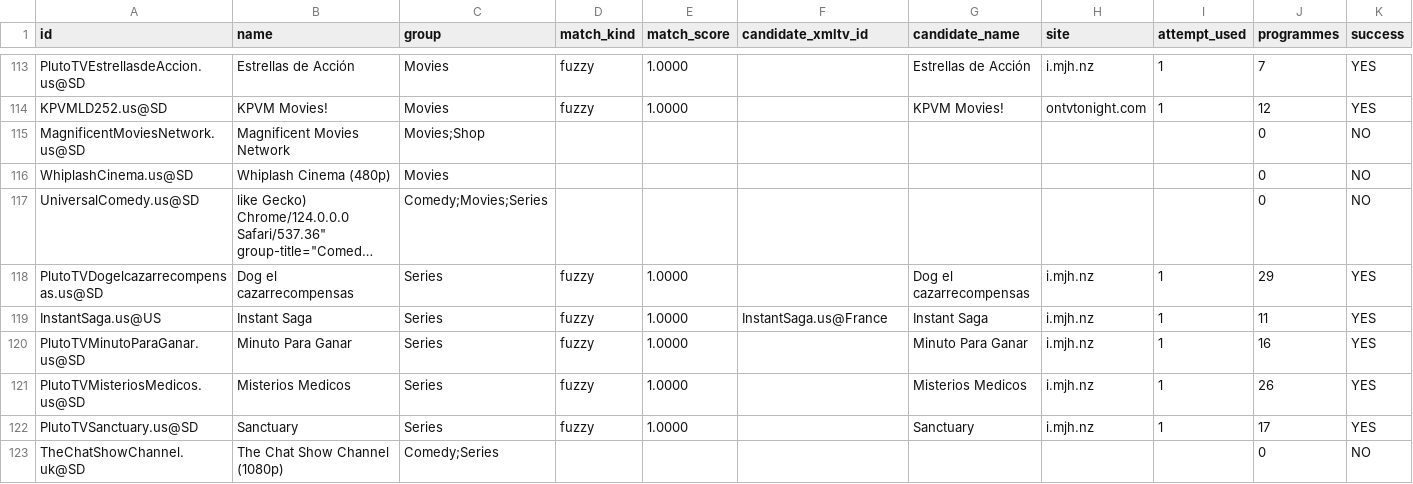
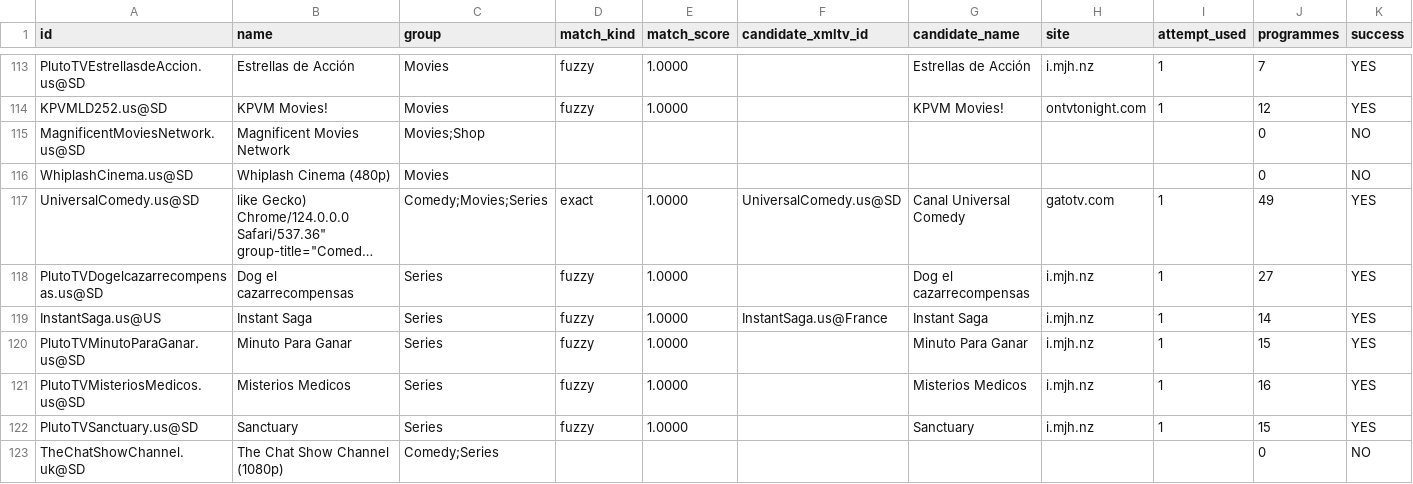
Before and after one commit to mjcotter13/iptv-us-epg, a CSV file: public/v7/targeted_status.csv, drawn as a sheet; only a part is shown, gaps mark what is left out; long unchanged cells end in …; the diff covers the shown part only; the diff names each change by its address in the sheet, - before the commit and + after, or states it on an @@ line.

```diff
--- a/public/v7/targeted_status.csv
+++ b/public/v7/targeted_status.csv
-D117 (match_kind): (empty)
+D117 (match_kind): exact
-E117 (match_score): (empty)
+E117 (match_score): 1.0000
-F117 (candidate_xmltv_id): (empty)
+F117 (candidate_xmltv_id): UniversalComedy.us@SD
-G117 (candidate_name): (empty)
+G117 (candidate_name): Canal Universal Comedy
-H117 (site): (empty)
+H117 (site): gatotv.com
-I117 (attempt_used): (empty)
+I117 (attempt_used): 1
-J117 (programmes): 0
+J117 (programmes): 49
-K117 (success): NO
+K117 (success): YES
-J118 (programmes): 29
+J118 (programmes): 27
-J119 (programmes): 11
+J119 (programmes): 14
-J120 (programmes): 16
+J120 (programmes): 15
-J121 (programmes): 26
+J121 (programmes): 16
-J122 (programmes): 17
+J122 (programmes): 15
```
Also changed, not shown: 12 edited cells elsewhere in this file, public/v7/attempt_status.csv, 4 other files.
